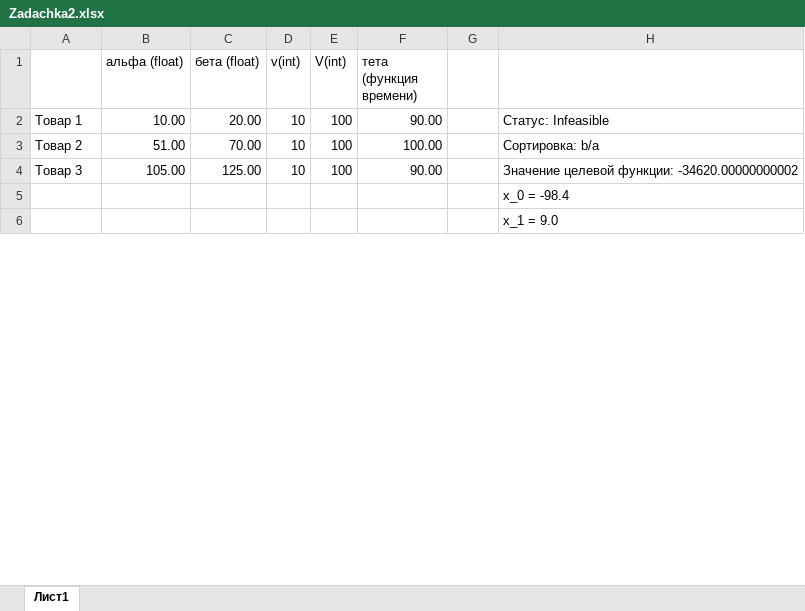
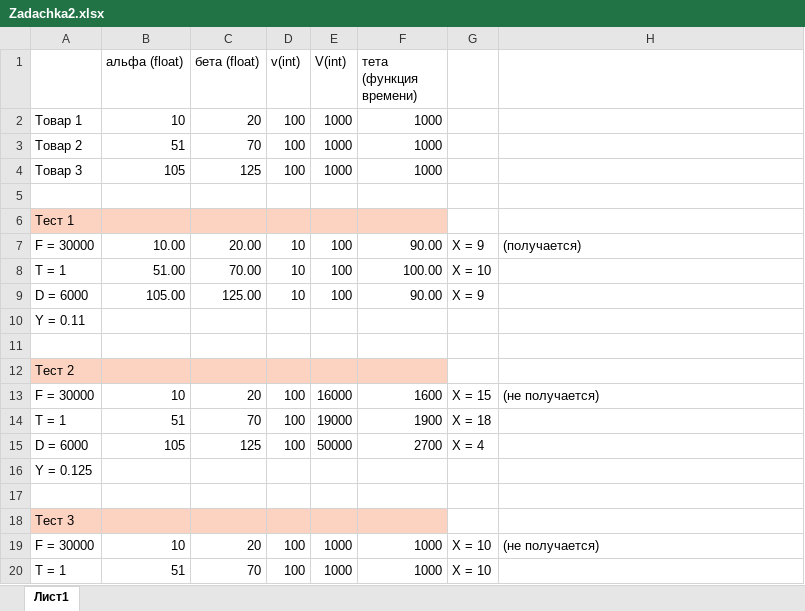
Before and after one commit to senyaetoya/-, an Excel workbook: project/python/Zadachka2.xlsx, sheet Лист1, drawn as a sheet; only a part is shown; values as stored, in another font and other column widths than the file's, no borders; addresses are those after the commit; the diff covers the shown part only; the diff names each change by its address in the sheet, - before the commit and + after, or states it on an @@ line.

```diff
--- a/project/python/Zadachka2.xlsx (sheet Лист1)
+++ b/project/python/Zadachka2.xlsx (sheet Лист1)
+row 2: Товар 1 | 10 | 20 | 100 | 1000 | 1000
+row 3: Товар 2 | 51 | 70 | 100 | 1000 | 1000
+row 4: Товар 3 | 105 | 125 | 100 | 1000 | 1000
+row 5: (empty)
+row 6: Тест 1
-A7: Товар 1
+A7: F = 30000
-G7: (empty)
+G7: Х = 9
-H7: Статус: Infeasible
+H7: (получается)
-A8: Товар 2
+A8: T = 1
-G8: (empty)
+G8: Х = 10
-H8: Сортировка: b/a
+H8: (empty)
-A9: Товар 3
+A9: D = 6000
-G9: (empty)
+G9: Х = 9
-H9: Значение целевой функции: -34620.00000000002
+H9: (empty)
+row 10: Y = 0.11
-H11: x_0 = -98.4
+H11: (empty)
+row 12: Тест 2
+row 13: F = 30000 | 10 | 20 | 100 | 16000 | 1600 | Х = 15 | (не получается)
+row 14: T = 1 | 51 | 70 | 100 | 19000 | 1900 | Х = 18
+row 15: D = 6000 | 105 | 125 | 100 | 50000 | 2700 | Х = 4
+row 16: Y = 0.125
-H17: x_1 = 9.0
+H17: (empty)
+row 18: Тест 3
+row 19: F = 30000 | 10 | 20 | 100 | 1000 | 1000 | X = 10 | (не получается)
+row 20: T = 1 | 51 | 70 | 100 | 1000 | 1000 | X = 10
```
Also changed, not shown: 12 added rows and 2 edited cells elsewhere in this sheet, project/python/Zadachka.xlsx, 5 other files.
